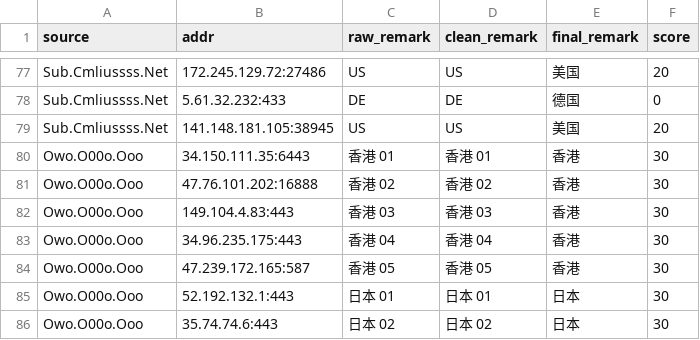
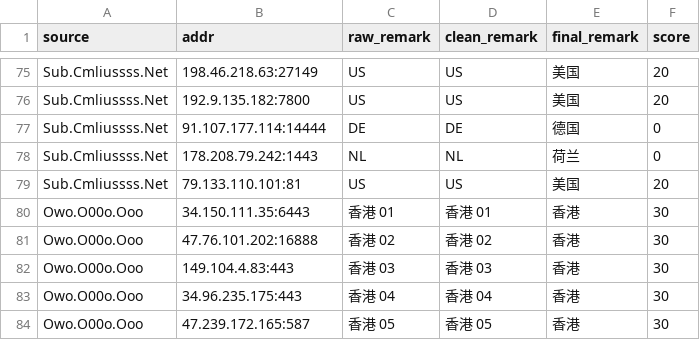
Before and after one commit to baiyuexin80-wq/actions-cfst, a CSV file: output/result.csv, drawn as a sheet; only a part is shown, gaps mark what is left out; the shorter side is filled out with more unchanged rows; addresses are those after the commit; the diff covers the shown part only; the diff names each change by its address in the sheet, - before the commit and + after, or states it on an @@ line.

```diff
--- a/output/result.csv
+++ b/output/result.csv
-B75 (addr): 172.245.129.72:27486
+B75 (addr): 198.46.218.63:27149
+row 76: Sub.Cmliussss.Net | 192.9.135.182:7800 | US | US | 美国 | 20
-B77 (addr): 5.61.32.232:433
+B77 (addr): 91.107.177.114:14444
+row 78: Sub.Cmliussss.Net | 178.208.79.242:1443 | NL | NL | 荷兰 | 0
-B79 (addr): 141.148.181.105:38945
+B79 (addr): 79.133.110.101:81
```
Also changed, not shown: 10 added rows, 12 removed rows and 10 edited cells elsewhere in this file, 1 other file.
